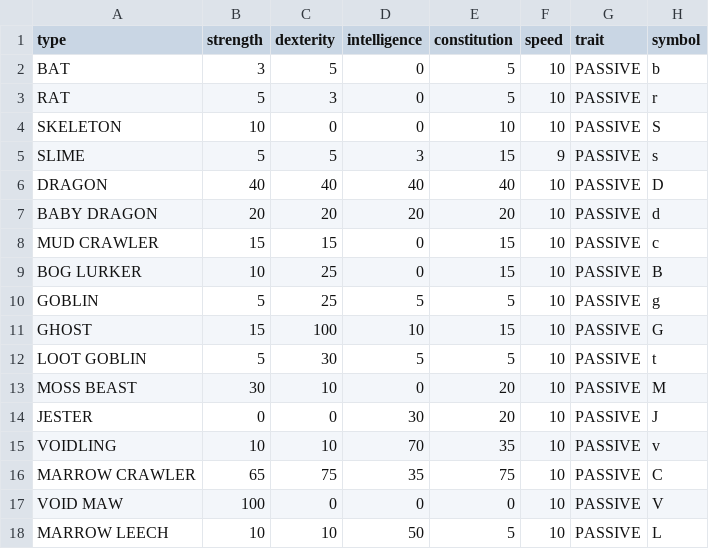
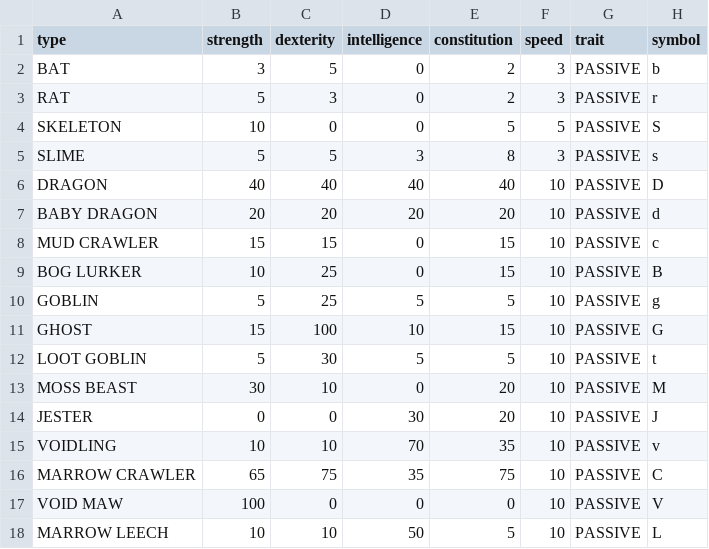
Before and after one commit to MarkSlayer456/CopyKnights, a CSV file: src/data/enemies.csv, drawn as a sheet.

```diff
--- a/src/data/enemies.csv
+++ b/src/data/enemies.csv
@@ -1,6 +1,6 @@
 type,strength,dexterity,intelligence,constitution,speed,trait,symbol
-BAT,3,5,0,5,10,PASSIVE,b
-RAT,5,3,0,5,10,PASSIVE,r
-SKELETON,10,0,0,10,10,PASSIVE,S
-SLIME,5,5,3,15,9,PASSIVE,s
+BAT,3,5,0,2,3,PASSIVE,b
+RAT,5,3,0,2,3,PASSIVE,r
+SKELETON,10,0,0,5,5,PASSIVE,S
+SLIME,5,5,3,8,3,PASSIVE,s
 DRAGON,40,40,40,40,10,PASSIVE,D
```
Also changed, not shown: 11 other files.
